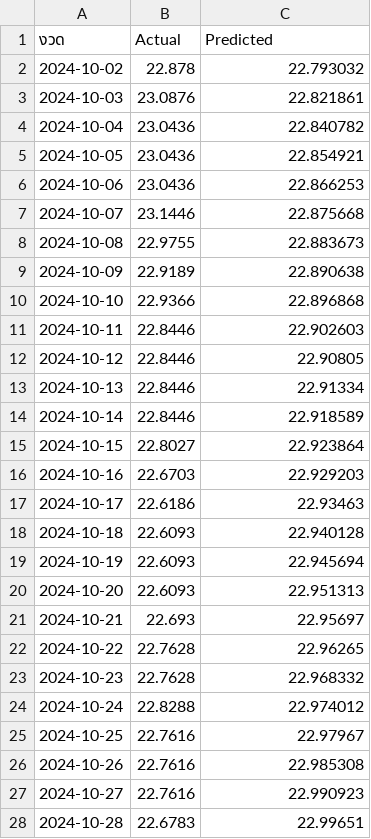
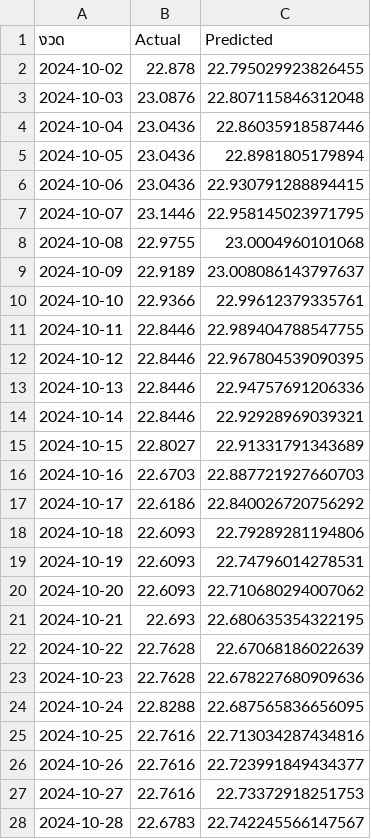
Before and after one commit to Pongpirat/Project_Forecast, a CSV file: models/lstm_comparison.csv, drawn as a sheet; only a part is shown; the diff covers the shown part only.

Commit message:
bulk predict test window_size14

```diff
--- a/models/lstm_comparison.csv
+++ b/models/lstm_comparison.csv
@@ -1,28 +1,28 @@
 งวด,Actual,Predicted
-2024-10-02,22.878,22.793032
-2024-10-03,23.0876,22.821861
-2024-10-04,23.0436,22.840782
-2024-10-05,23.0436,22.854921
-2024-10-06,23.0436,22.866253
-2024-10-07,23.1446,22.875668
-2024-10-08,22.9755,22.883673
-2024-10-09,22.9189,22.890638
-2024-10-10,22.9366,22.896868
-2024-10-11,22.8446,22.902603
-2024-10-12,22.8446,22.90805
-2024-10-13,22.8446,22.91334
-2024-10-14,22.8446,22.918589
-2024-10-15,22.8027,22.923864
-2024-10-16,22.6703,22.929203
-2024-10-17,22.6186,22.93463
-2024-10-18,22.6093,22.940128
-2024-10-19,22.6093,22.945694
-2024-10-20,22.6093,22.951313
-2024-10-21,22.693,22.95697
-2024-10-22,22.7628,22.96265
-2024-10-23,22.7628,22.968332
-2024-10-24,22.8288,22.974012
-2024-10-25,22.7616,22.97967
-2024-10-26,22.7616,22.985308
-2024-10-27,22.7616,22.990923
-2024-10-28,22.6783,22.99651
+2024-10-02,22.878,22.795029923826455
+2024-10-03,23.0876,22.807115846312048
+2024-10-04,23.0436,22.86035918587446
+2024-10-05,23.0436,22.8981805179894
+2024-10-06,23.0436,22.930791288894415
+2024-10-07,23.1446,22.958145023971795
+2024-10-08,22.9755,23.0004960101068
+2024-10-09,22.9189,23.008086143797637
+2024-10-10,22.9366,22.99612379335761
+2024-10-11,22.8446,22.989404788547755
+2024-10-12,22.8446,22.967804539090395
+2024-10-13,22.8446,22.94757691206336
+2024-10-14,22.8446,22.92928969039321
+2024-10-15,22.8027,22.91331791343689
+2024-10-16,22.6703,22.887721927660703
+2024-10-17,22.6186,22.840026720756292
+2024-10-18,22.6093,22.79289281194806
+2024-10-19,22.6093,22.74796014278531
+2024-10-20,22.6093,22.710680294007062
+2024-10-21,22.693,22.680635354322195
+2024-10-22,22.7628,22.67068186022639
+2024-10-23,22.7628,22.678227680909636
+2024-10-24,22.8288,22.687565836656095
+2024-10-25,22.7616,22.713034287434816
+2024-10-26,22.7616,22.723991849434377
+2024-10-27,22.7616,22.73372918251753
+2024-10-28,22.6783,22.742245566147567
```
Also changed, not shown: 3 edited cells elsewhere in this file, 9 other files.
